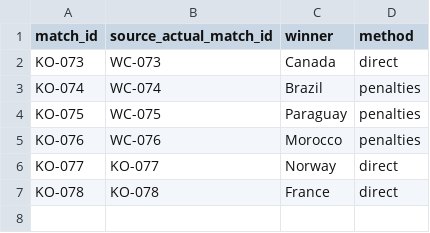
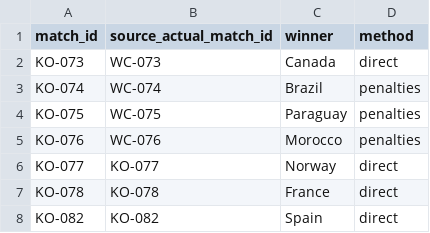
Before and after one commit to khalid-A-M-M/worldcup-agent-harness, a CSV file: data/knockout_actual_winners.csv, drawn as a sheet.

```diff
--- a/data/knockout_actual_winners.csv
+++ b/data/knockout_actual_winners.csv
@@ -7 +7,2 @@ KO-077,KO-077,Norway,direct
 KO-078,KO-078,France,direct
+KO-082,KO-082,Spain,direct
```
Also changed, not shown: data/actual_results.csv, data/match_advanced_stats.csv, 36 other files.
